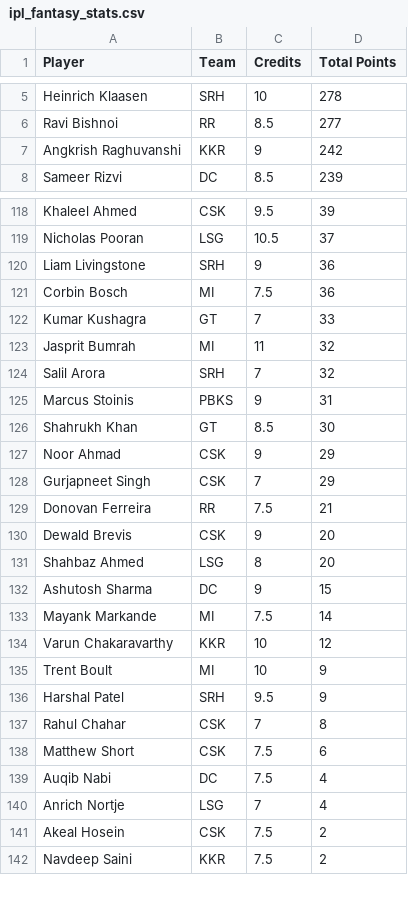
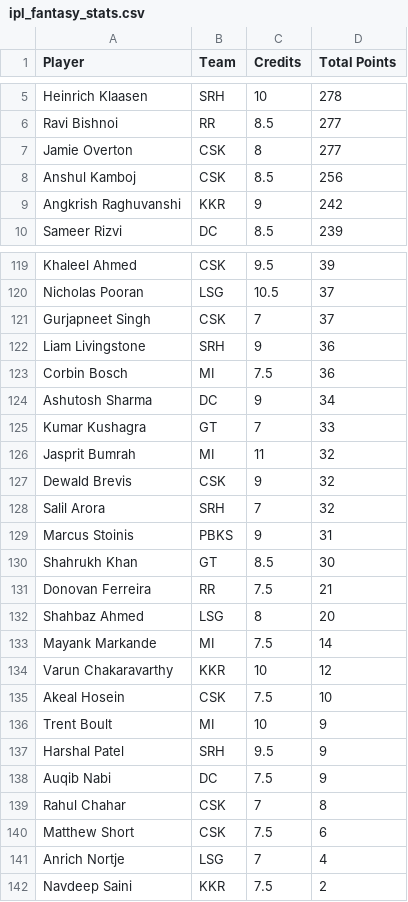
Before and after one commit to Malyala-Meghamsh/ipl-fantasy-league, a CSV file: ipl_fantasy_stats.csv, drawn as a sheet; only a part is shown, gaps mark what is left out; removed rows and columns are numbered as before the commit, all else as after; the diff covers the shown part only; the diff names each change by its address in the sheet, - before the commit and + after, or states it on an @@ line.

```diff
--- a/ipl_fantasy_stats.csv
+++ b/ipl_fantasy_stats.csv
+row 7: Jamie Overton | CSK | 8 | 277
+row 8: Anshul Kamboj | CSK | 8.5 | 256
+row 121: Gurjapneet Singh | CSK | 7 | 37
+row 124: Ashutosh Sharma | DC | 9 | 34
+row 127: Dewald Brevis | CSK | 9 | 32
-row 127: Noor Ahmad | CSK | 9 | 29
-row 128: Gurjapneet Singh | CSK | 7 | 29
-row 130: Dewald Brevis | CSK | 9 | 20
-row 132: Ashutosh Sharma | DC | 9 | 15
+row 135: Akeal Hosein | CSK | 7.5 | 10
+row 138: Auqib Nabi | DC | 7.5 | 9
-row 139: Auqib Nabi | DC | 7.5 | 4
-row 141: Akeal Hosein | CSK | 7.5 | 2
```
Also changed, not shown: 5 added rows and 6 removed rows elsewhere in this file, ipl_fantasy_stats_2026-04-11.csv, ranking_history.csv, 1 other file.
